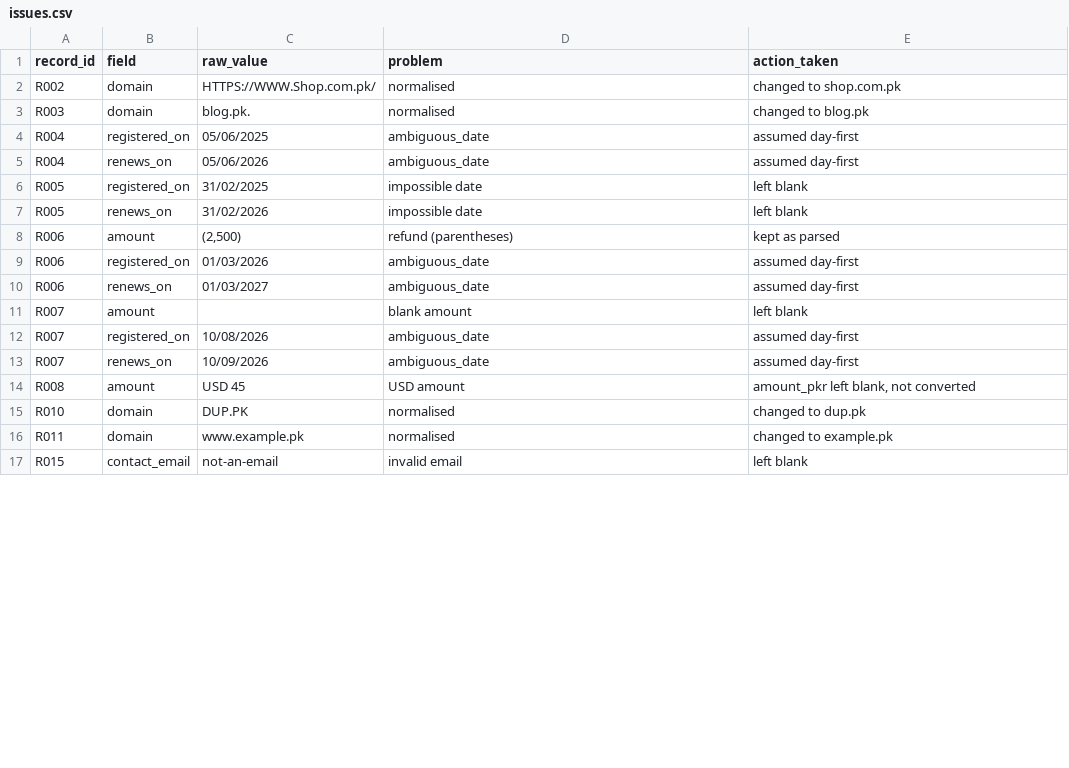
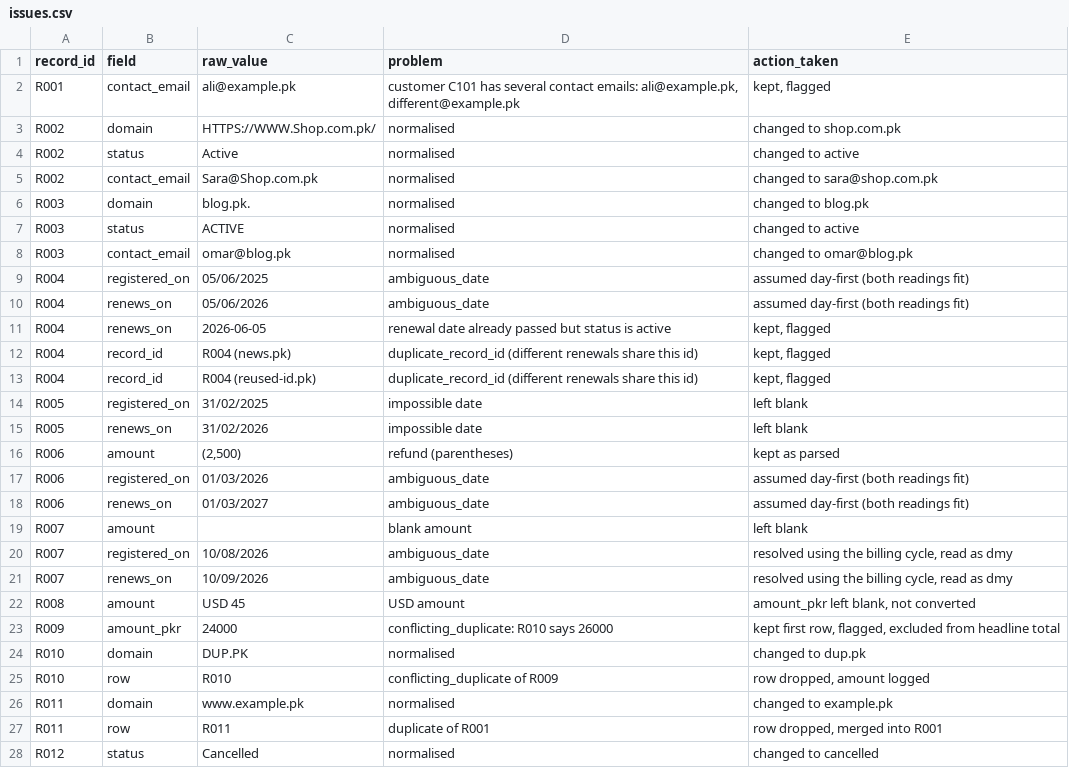
Before and after one commit to Bilal-Nazir-3360/pkhosting-assessment, a CSV file: issues.csv, drawn as a sheet; only a part is shown; the shorter side is filled out with more unchanged rows; the diff covers the shown part only.

Commit message:
Resolve dates, dedupe, customer checks, regenerate outputs

```diff
--- a/issues.csv
+++ b/issues.csv
@@ -1,6 +1,14 @@
 record_id,field,raw_value,problem,action_taken
+R001,contact_email,ali@example.pk,"customer C101 has several contact emails: ali@example.pk, different@example.pk","kept, flagged"
 R002,domain,HTTPS://WWW.Shop.com.pk/,normalised,changed to shop.com.pk
+R002,status,Active,normalised,changed to active
+R002,contact_email,Sara@Shop.com.pk,normalised,changed to sara@shop.com.pk
 R003,domain,  blog.pk. ,normalised,changed to blog.pk
-R004,registered_on,05/06/2025,ambiguous_date,assumed day-first
-R004,renews_on,05/06/2026,ambiguous_date,assumed day-first
+R003,status,ACTIVE,normalised,changed to active
+R003,contact_email,  omar@blog.pk,normalised,changed to omar@blog.pk
+R004,registered_on,05/06/2025,ambiguous_date,assumed day-first (both readings fit)
+R004,renews_on,05/06/2026,ambiguous_date,assumed day-first (both readings fit)
+R004,renews_on,2026-06-05,renewal date already passed but status is active,"kept, flagged"
+R004,record_id,R004 (news.pk),duplicate_record_id (different renewals share this id),"kept, flagged"
+R004,record_id,R004 (reused-id.pk),duplicate_record_id (different renewals share this id),"kept, flagged"
 R005,registered_on,31/02/2025,impossible date,left blank
@@ -8,9 +16,13 @@ R005,renews_on,31/02/2026,impossible date,left blank
 R006,amount,"(2,500)",refund (parentheses),kept as parsed
-R006,registered_on,01/03/2026,ambiguous_date,assumed day-first
-R006,renews_on,01/03/2027,ambiguous_date,assumed day-first
+R006,registered_on,01/03/2026,ambiguous_date,assumed day-first (both readings fit)
+R006,renews_on,01/03/2027,ambiguous_date,assumed day-first (both readings fit)
 R007,amount,,blank amount,left blank
-R007,registered_on,10/08/2026,ambiguous_date,assumed day-first
-R007,renews_on,10/09/2026,ambiguous_date,assumed day-first
+R007,registered_on,10/08/2026,ambiguous_date,"resolved using the billing cycle, read as dmy"
+R007,renews_on,10/09/2026,ambiguous_date,"resolved using the billing cycle, read as dmy"
 R008,amount,USD 45,USD amount,"amount_pkr left blank, not converted"
+R009,amount_pkr,24000,conflicting_duplicate: R010 says 26000,"kept first row, flagged, excluded from headline total"
 R010,domain,DUP.PK,normalised,changed to dup.pk
+R010,row,R010,conflicting_duplicate of R009,"row dropped, amount logged"
 R011,domain,www.example.pk,normalised,changed to example.pk
+R011,row,R011,duplicate of R001,"row dropped, merged into R001"
+R012,status,Cancelled,normalised,changed to cancelled
```
Also changed, not shown: 10 added rows, 8 moved rows and 5 edited cells elsewhere in this file, clean.csv.
